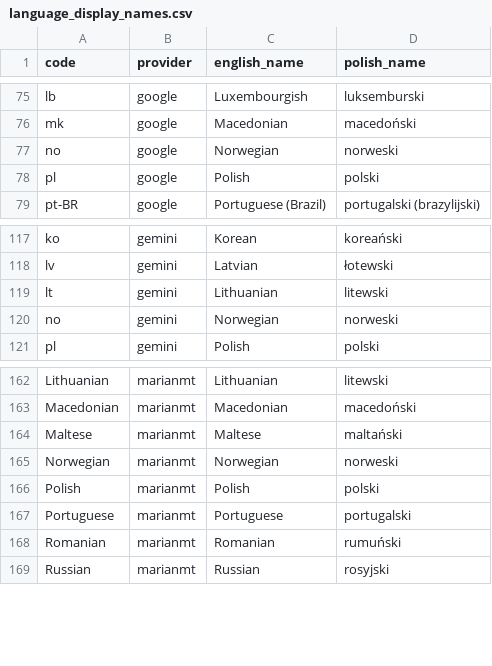
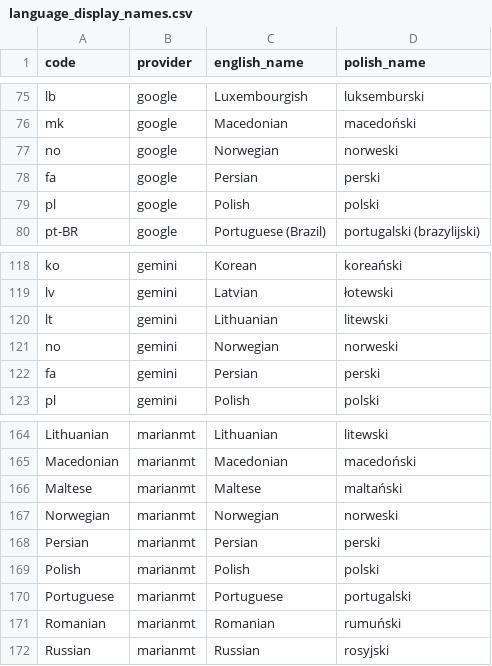
Before and after one commit to vsex7/OCR-Translator, a CSV file: resources/language_display_names.csv, drawn as a sheet; only a part is shown, gaps mark what is left out; the diff names each change by its address in the sheet, - before the commit and + after, or states it on an @@ line.

Commit message:
RTL languages update

```diff
--- a/resources/language_display_names.csv
+++ b/resources/language_display_names.csv
+row 78: fa | google | Persian | perski
+row 122: fa | gemini | Persian | perski
+row 168: Persian | marianmt | Persian | perski
```
Also changed, not shown: resources/gemini_trans_source.csv, resources/gemini_trans_target.csv, 9 other files.
